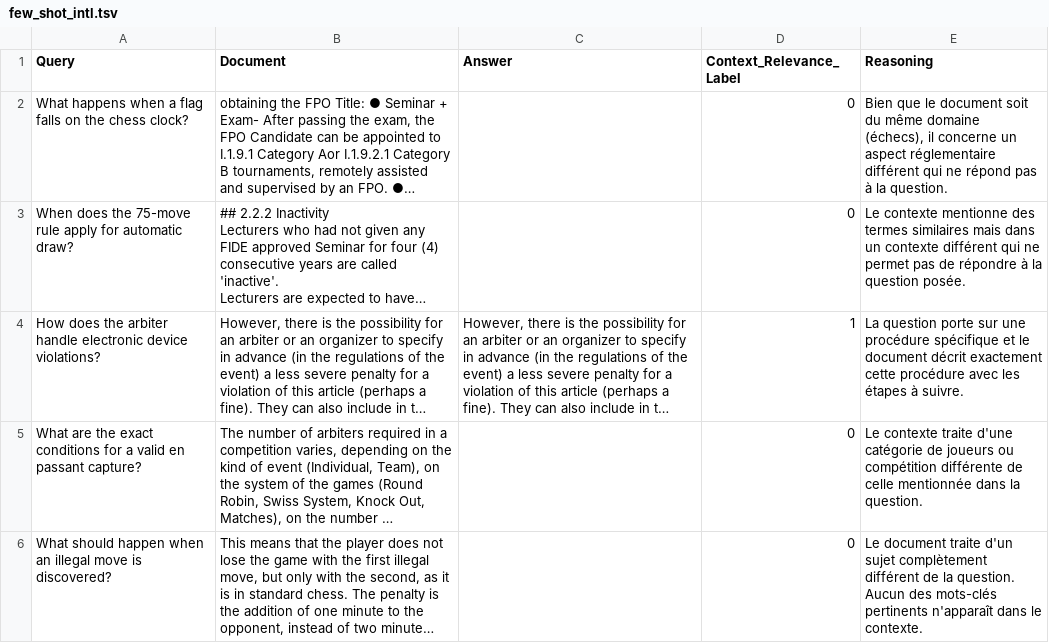
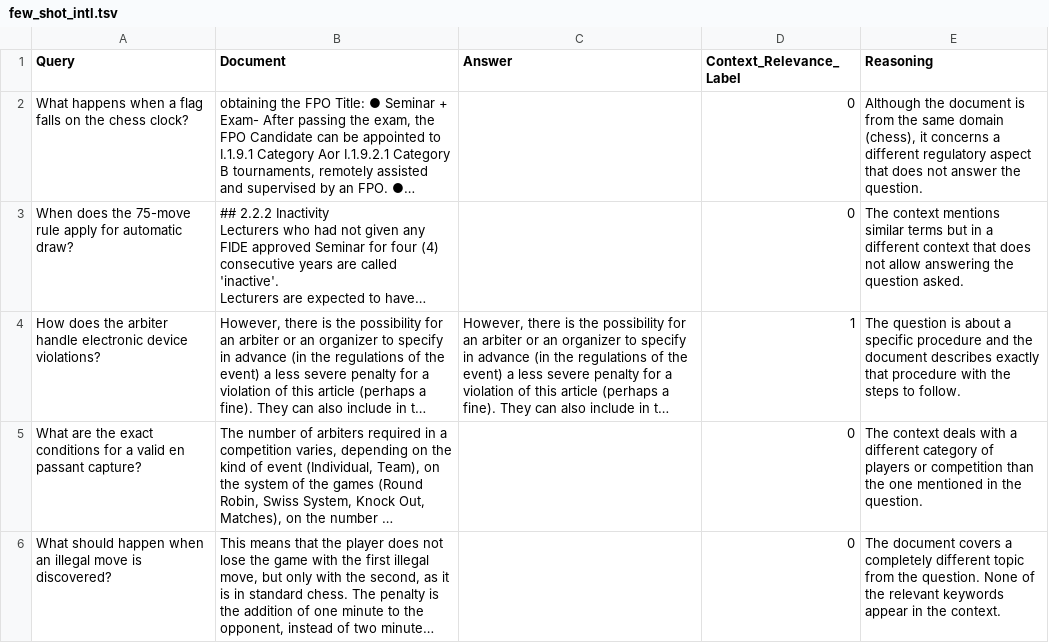
Before and after one commit to pierrealexandreguillemin-a11y/pocket_arbiter, a TSV file: data/evaluation/ares/few_shot_intl.tsv, drawn as a sheet; only a part is shown; long unchanged cells end in …; the diff covers the shown part only; the diff names each change by its address in the sheet, - before the commit and + after, or states it on an @@ line.

```diff
--- a/data/evaluation/ares/few_shot_intl.tsv
+++ b/data/evaluation/ares/few_shot_intl.tsv
-E2 (Reasoning): Bien que le document soit du même domaine (échecs), il concerne un aspect réglementaire différent qui ne répond pas à la question.
+E2 (Reasoning): Although the document is from the same domain (chess), it concerns a different regulatory aspect that does not answer the question.
-E3 (Reasoning): Le contexte mentionne des termes similaires mais dans un contexte différent qui ne permet pas de répondre à la question posée.
+E3 (Reasoning): The context mentions similar terms but in a different context that does not allow answering the question asked.
-E4 (Reasoning): La question porte sur une procédure spécifique et le document décrit exactement cette procédure avec les étapes à suivre.
+E4 (Reasoning): The question is about a specific procedure and the document describes exactly that procedure with the steps to follow.
-E5 (Reasoning): Le contexte traite d'une catégorie de joueurs ou compétition différente de celle mentionnée dans la question.
+E5 (Reasoning): The context deals with a different category of players or competition than the one mentioned in the question.
-E6 (Reasoning): Le document traite d'un sujet complètement différent de la question. Aucun des mots-clés pertinents n'apparaît dans le contexte.
+E6 (Reasoning): The document covers a completely different topic from the question. None of the relevant keywords appear in the context.
```
Also changed, not shown: 5 edited cells elsewhere in this file, 3 other files.
